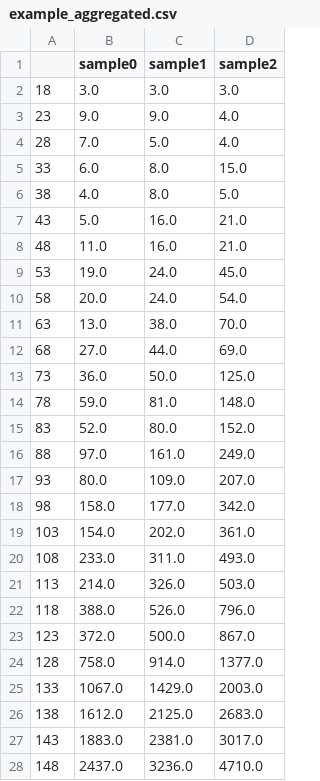
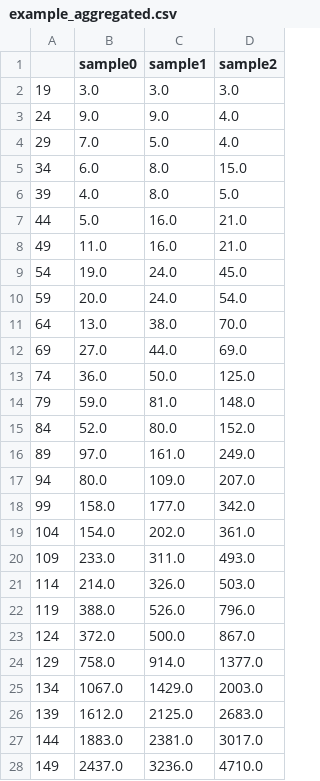
Before and after one commit to Baca-Lab/TAS_fragmentomics, a CSV file: example_input/example_aggregated.csv, drawn as a sheet; only a part is shown; the diff covers the shown part only.

```diff
--- a/example_input/example_aggregated.csv
+++ b/example_input/example_aggregated.csv
@@ -1,28 +1,28 @@
 ,sample0,sample1,sample2
-18,3.0,3.0,3.0
-23,9.0,9.0,4.0
-28,7.0,5.0,4.0
-33,6.0,8.0,15.0
-38,4.0,8.0,5.0
-43,5.0,16.0,21.0
-48,11.0,16.0,21.0
-53,19.0,24.0,45.0
-58,20.0,24.0,54.0
-63,13.0,38.0,70.0
-68,27.0,44.0,69.0
-73,36.0,50.0,125.0
-78,59.0,81.0,148.0
-83,52.0,80.0,152.0
-88,97.0,161.0,249.0
-93,80.0,109.0,207.0
-98,158.0,177.0,342.0
-103,154.0,202.0,361.0
-108,233.0,311.0,493.0
-113,214.0,326.0,503.0
-118,388.0,526.0,796.0
-123,372.0,500.0,867.0
-128,758.0,914.0,1377.0
-133,1067.0,1429.0,2003.0
-138,1612.0,2125.0,2683.0
-143,1883.0,2381.0,3017.0
-148,2437.0,3236.0,4710.0
+19,3.0,3.0,3.0
+24,9.0,9.0,4.0
+29,7.0,5.0,4.0
+34,6.0,8.0,15.0
+39,4.0,8.0,5.0
+44,5.0,16.0,21.0
+49,11.0,16.0,21.0
+54,19.0,24.0,45.0
+59,20.0,24.0,54.0
+64,13.0,38.0,70.0
+69,27.0,44.0,69.0
+74,36.0,50.0,125.0
+79,59.0,81.0,148.0
+84,52.0,80.0,152.0
+89,97.0,161.0,249.0
+94,80.0,109.0,207.0
+99,158.0,177.0,342.0
+104,154.0,202.0,361.0
+109,233.0,311.0,493.0
+114,214.0,326.0,503.0
+119,388.0,526.0,796.0
+124,372.0,500.0,867.0
+129,758.0,914.0,1377.0
+134,1067.0,1429.0,2003.0
+139,1612.0,2125.0,2683.0
+144,1883.0,2381.0,3017.0
+149,2437.0,3236.0,4710.0
```
Also changed, not shown: 70 edited cells elsewhere in this file, example_input/example_twod.csv, 20 other files.
